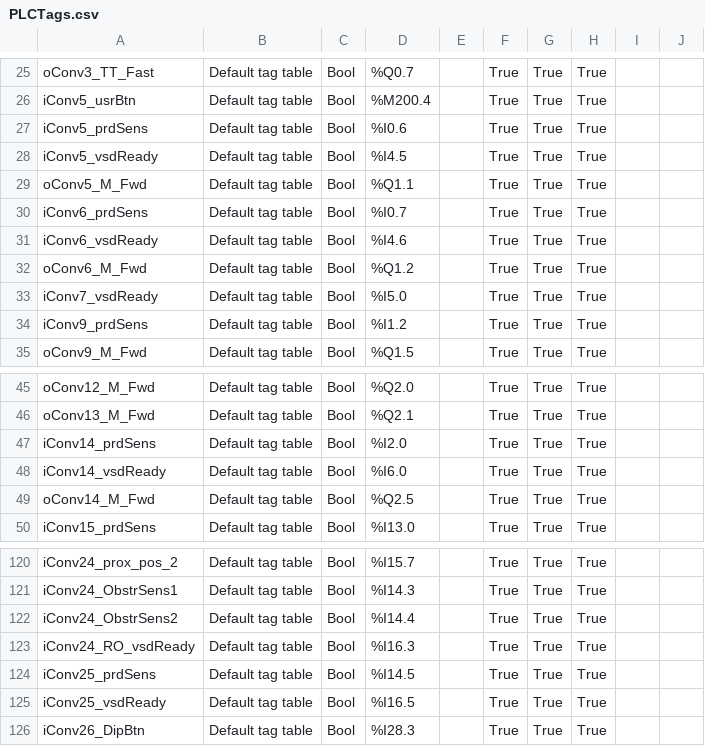
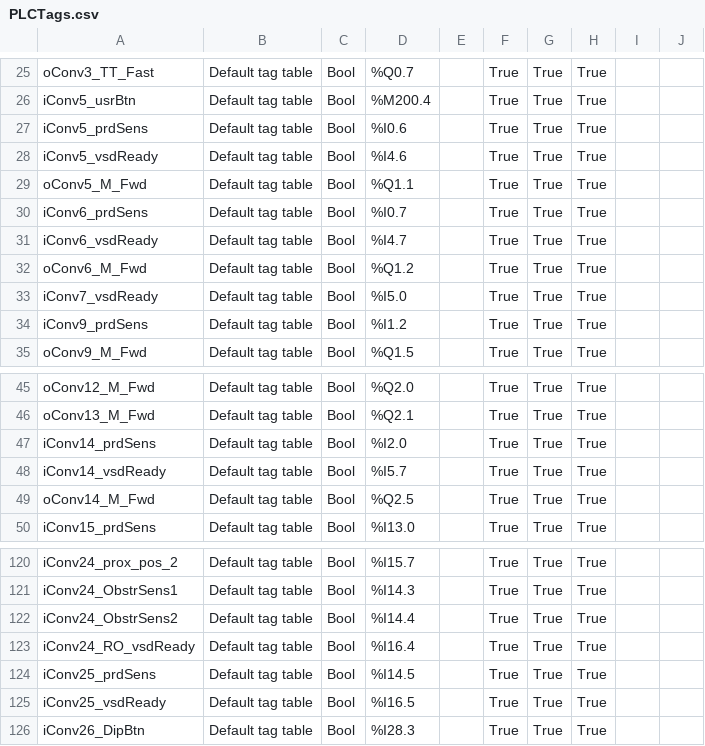
Before and after one commit to RoanBrand/SpottingLine2018, a CSV file: PLCTags.csv, drawn as a sheet; only a part is shown, gaps mark what is left out.

```diff
--- a/PLCTags.csv
+++ b/PLCTags.csv
@@ -27,6 +27,6 @@ iConv5_usrBtn;Default tag table;Bool;%M200.4;;True;True;True;;
 iConv5_prdSens;Default tag table;Bool;%I0.6;;True;True;True;;
-iConv5_vsdReady;Default tag table;Bool;%I4.5;;True;True;True;;
+iConv5_vsdReady;Default tag table;Bool;%I4.6;;True;True;True;;
 oConv5_M_Fwd;Default tag table;Bool;%Q1.1;;True;True;True;;
 iConv6_prdSens;Default tag table;Bool;%I0.7;;True;True;True;;
-iConv6_vsdReady;Default tag table;Bool;%I4.6;;True;True;True;;
+iConv6_vsdReady;Default tag table;Bool;%I4.7;;True;True;True;;
 oConv6_M_Fwd;Default tag table;Bool;%Q1.2;;True;True;True;;
@@ -47,3 +47,3 @@ oConv13_M_Fwd;Default tag table;Bool;%Q2.1;;True;True;True;;
 iConv14_prdSens;Default tag table;Bool;%I2.0;;True;True;True;;
-iConv14_vsdReady;Default tag table;Bool;%I6.0;;True;True;True;;
+iConv14_vsdReady;Default tag table;Bool;%I5.7;;True;True;True;;
 oConv14_M_Fwd;Default tag table;Bool;%Q2.5;;True;True;True;;
@@ -122,3 +122,3 @@ iConv24_ObstrSens1;Default tag table;Bool;%I14.3;;True;True;True;;
 iConv24_ObstrSens2;Default tag table;Bool;%I14.4;;True;True;True;;
-iConv24_RO_vsdReady;Default tag table;Bool;%I16.3;;True;True;True;;
+iConv24_RO_vsdReady;Default tag table;Bool;%I16.4;;True;True;True;;
 iConv25_prdSens;Default tag table;Bool;%I14.5;;True;True;True;;
```
Also changed, not shown: 1 other file.
